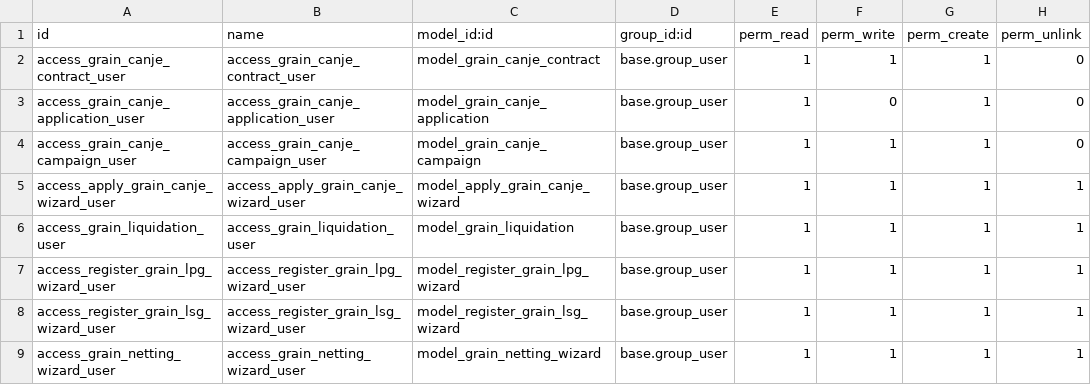
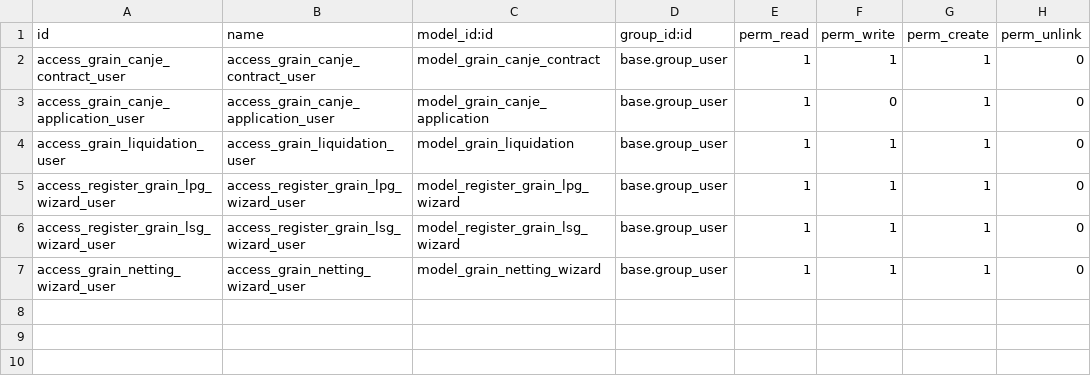
Before and after one commit to marcoshache/grain_canje_triangular, a CSV file: security/ir.model.access.csv, drawn as a sheet.

Commit message:
VAR A: secuencias propias LPG/LSG + fixes upgrade (access csv, netting wizard)

```diff
--- a/security/ir.model.access.csv
+++ b/security/ir.model.access.csv
@@ -3,7 +3,5 @@ access_grain_canje_contract_user,access_grain_canje_contract_user,model_grain_ca
 access_grain_canje_application_user,access_grain_canje_application_user,model_grain_canje_application,base.group_user,1,0,1,0
-access_grain_canje_campaign_user,access_grain_canje_campaign_user,model_grain_canje_campaign,base.group_user,1,1,1,0
-access_apply_grain_canje_wizard_user,access_apply_grain_canje_wizard_user,model_apply_grain_canje_wizard,base.group_user,1,1,1,1
-access_grain_liquidation_user,access_grain_liquidation_user,model_grain_liquidation,base.group_user,1,1,1,1
-access_register_grain_lpg_wizard_user,access_register_grain_lpg_wizard_user,model_register_grain_lpg_wizard,base.group_user,1,1,1,1
-access_register_grain_lsg_wizard_user,access_register_grain_lsg_wizard_user,model_register_grain_lsg_wizard,base.group_user,1,1,1,1
-access_grain_netting_wizard_user,access_grain_netting_wizard_user,model_grain_netting_wizard,base.group_user,1,1,1,1
+access_grain_liquidation_user,access_grain_liquidation_user,model_grain_liquidation,base.group_user,1,1,1,0
+access_register_grain_lpg_wizard_user,access_register_grain_lpg_wizard_user,model_register_grain_lpg_wizard,base.group_user,1,1,1,0
+access_register_grain_lsg_wizard_user,access_register_grain_lsg_wizard_user,model_register_grain_lsg_wizard,base.group_user,1,1,1,0
+access_grain_netting_wizard_user,access_grain_netting_wizard_user,model_grain_netting_wizard,base.group_user,1,1,1,0
```
Also changed, not shown: 12 other files.
